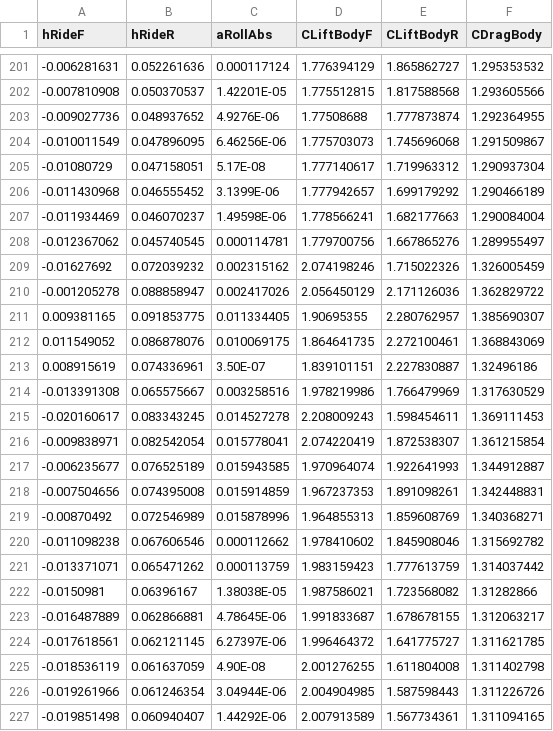
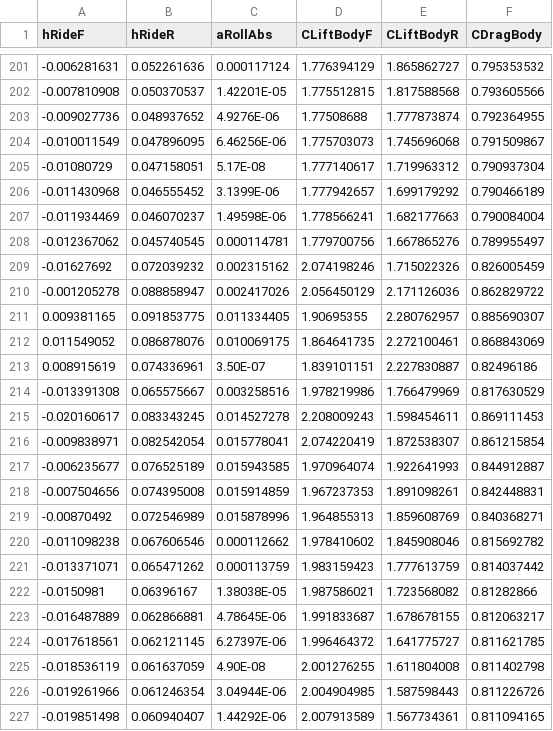
Before and after one commit to CanopySimulations/canopy-python-examples, a CSV file: data/canopy_f1_90_percent_barc_t9_t10_rh_scan_for_aeromap_rbf_sine_wave.csv, drawn as a sheet; only a part is shown, gaps mark what is left out; the diff covers the shown part only.

```diff
--- a/data/canopy_f1_90_percent_barc_t9_t10_rh_scan_for_aeromap_rbf_sine_wave.csv
+++ b/data/canopy_f1_90_percent_barc_t9_t10_rh_scan_for_aeromap_rbf_sine_wave.csv
@@ -201,27 +201,27 @@ hRideF,hRideR,aRollAbs,CLiftBodyF,CLiftBodyR,CDragBody
--0.006281631,0.052261636,0.000117124,1.776394129,1.865862727,1.295353532
--0.007810908,0.050370537,1.42201E-05,1.775512815,1.817588568,1.293605566
--0.009027736,0.048937652,4.9276E-06,1.77508688,1.777873874,1.292364955
--0.010011549,0.047896095,6.46256E-06,1.775703073,1.745696068,1.291509867
--0.01080729,0.047158051,5.17E-08,1.777140617,1.719963312,1.290937304
--0.011430968,0.046555452,3.1399E-06,1.777942657,1.699179292,1.290466189
--0.011934469,0.046070237,1.49598E-06,1.778566241,1.682177663,1.290084004
--0.012367062,0.045740545,0.000114781,1.779700756,1.667865276,1.289955497
--0.01627692,0.072039232,0.002315162,2.074198246,1.715022326,1.326005459
--0.001205278,0.088858947,0.002417026,2.056450129,2.171126036,1.362829722
-0.009381165,0.091853775,0.011334405,1.90695355,2.280762957,1.385690307
-0.011549052,0.086878076,0.010069175,1.864641735,2.272100461,1.368843069
-0.008915619,0.074336961,3.50E-07,1.839101151,2.227830887,1.32496186
--0.013391308,0.065575667,0.003258516,1.978219986,1.766479969,1.317630529
--0.020160617,0.083343245,0.014527278,2.208009243,1.598454611,1.369111453
--0.009838971,0.082542054,0.015778041,2.074220419,1.872538307,1.361215854
--0.006235677,0.076525189,0.015943585,1.970964074,1.922641993,1.344912887
--0.007504656,0.074395008,0.015914859,1.967237353,1.891098261,1.342448831
--0.00870492,0.072546989,0.015878996,1.964855313,1.859608769,1.340368271
--0.011098238,0.067606546,0.000112662,1.978410602,1.845908046,1.315692782
--0.013371071,0.065471262,0.000113759,1.983159423,1.777613759,1.314037442
--0.0150981,0.06396167,1.38038E-05,1.987586021,1.723568082,1.31282866
--0.016487889,0.062866881,4.78645E-06,1.991833687,1.678678155,1.312063217
--0.017618561,0.062121145,6.27397E-06,1.996464372,1.641775727,1.311621785
--0.018536119,0.061637059,4.90E-08,2.001276255,1.611804008,1.311402798
--0.019261966,0.061246354,3.04944E-06,2.004904985,1.587598443,1.311226726
--0.019851498,0.060940407,1.44292E-06,2.007913589,1.567734361,1.311094165
+-0.006281631,0.052261636,0.000117124,1.776394129,1.865862727,0.795353532
+-0.007810908,0.050370537,1.42201E-05,1.775512815,1.817588568,0.793605566
+-0.009027736,0.048937652,4.9276E-06,1.77508688,1.777873874,0.792364955
+-0.010011549,0.047896095,6.46256E-06,1.775703073,1.745696068,0.791509867
+-0.01080729,0.047158051,5.17E-08,1.777140617,1.719963312,0.790937304
+-0.011430968,0.046555452,3.1399E-06,1.777942657,1.699179292,0.790466189
+-0.011934469,0.046070237,1.49598E-06,1.778566241,1.682177663,0.790084004
+-0.012367062,0.045740545,0.000114781,1.779700756,1.667865276,0.789955497
+-0.01627692,0.072039232,0.002315162,2.074198246,1.715022326,0.826005459
+-0.001205278,0.088858947,0.002417026,2.056450129,2.171126036,0.862829722
+0.009381165,0.091853775,0.011334405,1.90695355,2.280762957,0.885690307
+0.011549052,0.086878076,0.010069175,1.864641735,2.272100461,0.868843069
+0.008915619,0.074336961,3.50E-07,1.839101151,2.227830887,0.82496186
+-0.013391308,0.065575667,0.003258516,1.978219986,1.766479969,0.817630529
+-0.020160617,0.083343245,0.014527278,2.208009243,1.598454611,0.869111453
+-0.009838971,0.082542054,0.015778041,2.074220419,1.872538307,0.861215854
+-0.006235677,0.076525189,0.015943585,1.970964074,1.922641993,0.844912887
+-0.007504656,0.074395008,0.015914859,1.967237353,1.891098261,0.842448831
+-0.00870492,0.072546989,0.015878996,1.964855313,1.859608769,0.840368271
+-0.011098238,0.067606546,0.000112662,1.978410602,1.845908046,0.815692782
+-0.013371071,0.065471262,0.000113759,1.983159423,1.777613759,0.814037442
+-0.0150981,0.06396167,1.38038E-05,1.987586021,1.723568082,0.81282866
+-0.016487889,0.062866881,4.78645E-06,1.991833687,1.678678155,0.812063217
+-0.017618561,0.062121145,6.27397E-06,1.996464372,1.641775727,0.811621785
+-0.018536119,0.061637059,4.90E-08,2.001276255,1.611804008,0.811402798
+-0.019261966,0.061246354,3.04944E-06,2.004904985,1.587598443,0.811226726
+-0.019851498,0.060940407,1.44292E-06,2.007913589,1.567734361,0.811094165
```
Also changed, not shown: 53 edited cells elsewhere in this file.
